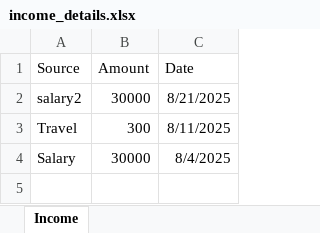
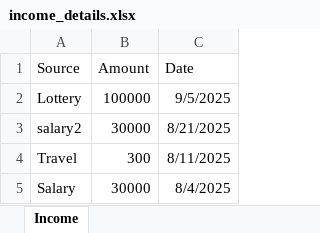
Before and after one commit to ZI-Tasin/Personalized-Finance-Tracker, an Excel workbook: server/income_details.xlsx, sheet Income, drawn as a sheet; values as stored, in another font and other column widths than the file's, no borders; the diff names each change by its address in the sheet, - before the commit and + after, or states it on an @@ line.

```diff
--- a/server/income_details.xlsx (sheet Income)
+++ b/server/income_details.xlsx (sheet Income)
+row 2: Lottery | 100000 | 9/5/2025
```
Also changed, not shown: server/expense_details.xlsx, 16 other files.
